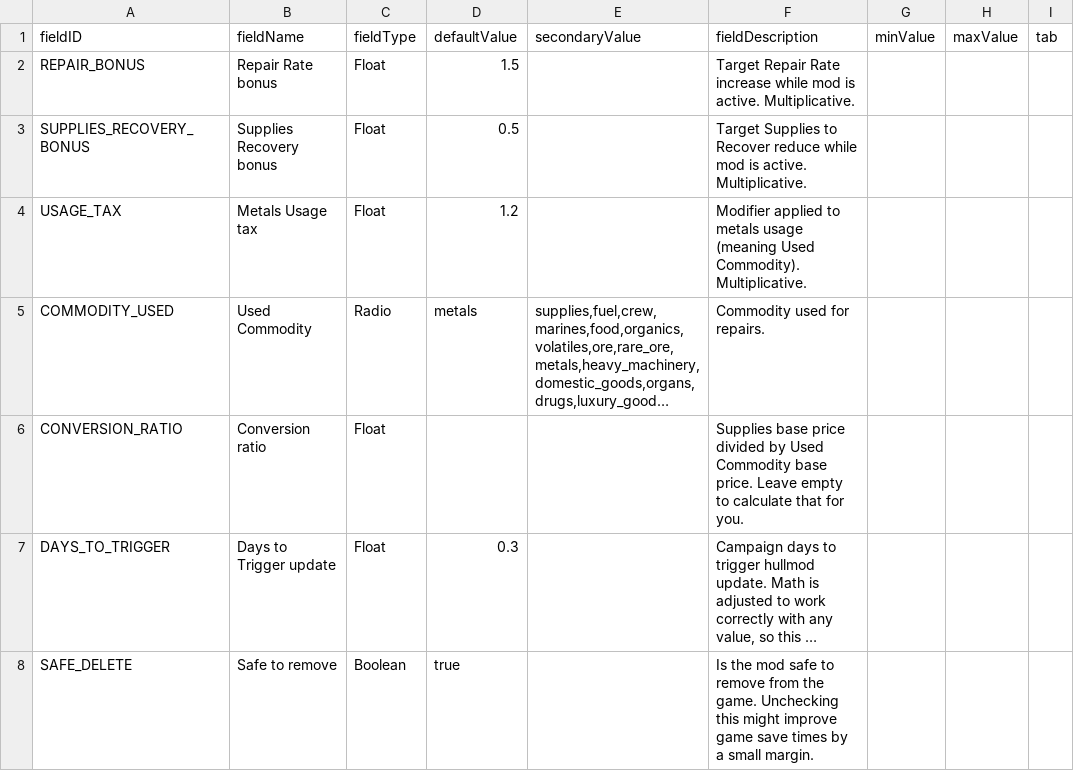
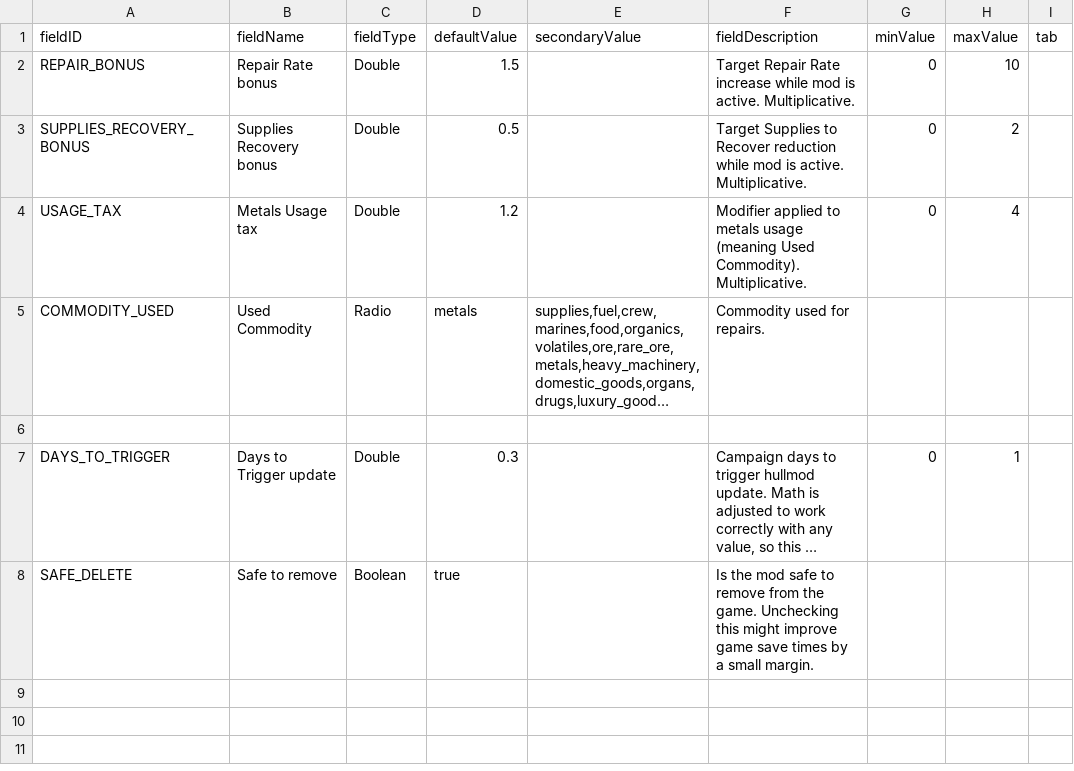
Before and after one commit to Heniker/Starsector-Mods, a CSV file: mods/dre/data/config/LunaSettings.csv, drawn as a sheet; long unchanged cells end in …; the diff names each change by its address in the sheet, - before the commit and + after, or states it on an @@ line.

```diff
--- a/mods/dre/data/config/LunaSettings.csv
+++ b/mods/dre/data/config/LunaSettings.csv
-C2:C4 (fieldType): Float
+C2:C4 (fieldType): Double
-G2:G4 (minValue): (empty)
+G2:G4 (minValue): 0
-H2 (maxValue): (empty)
+H2 (maxValue): 10
-F3 (fieldDescription): …to Recover reduce while mod…
+F3 (fieldDescription): …to Recover reduction while mod…
-H3 (maxValue): (empty)
+H3 (maxValue): 2
-H4 (maxValue): (empty)
+H4 (maxValue): 4
-row 6: CONVERSION_RATIO | Conversion ratio | Float |  |  | Supplies base price divided by Used Commodity base price. Leave empty to calculate that for you.
+row 6: (empty)
-C7 (fieldType): Float
+C7 (fieldType): Double
-G7 (minValue): (empty)
+G7 (minValue): 0
-H7 (maxValue): (empty)
+H7 (maxValue): 1
```
Also changed, not shown: mods/ir/data/config/LunaSettings.csv, 6 other files.
